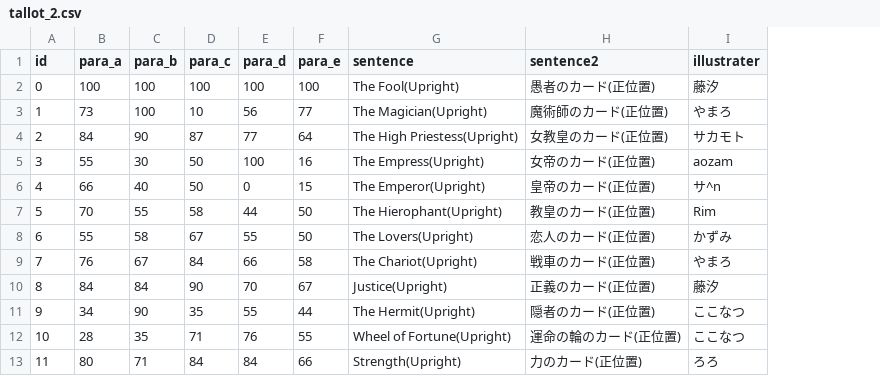
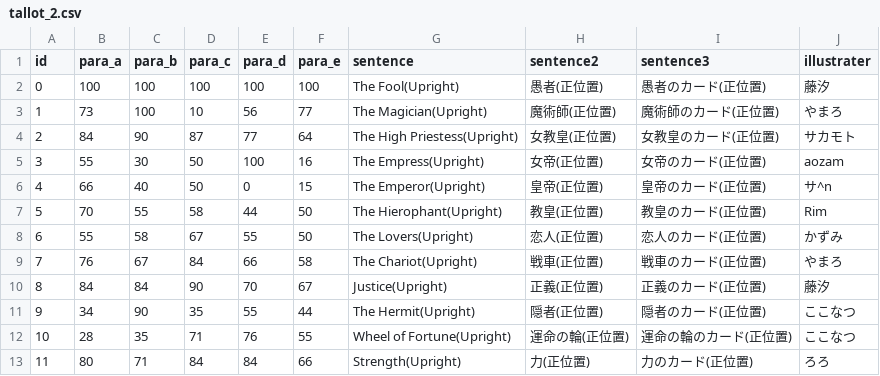
Before and after one commit to minoeru/tallot, a CSV file: tallot_2.csv, drawn as a sheet; only a part is shown; addresses are those after the commit; the diff names each change by its address in the sheet, - before the commit and + after, or states it on an @@ line.

```diff
--- a/tallot_2.csv
+++ b/tallot_2.csv
+column H (sentence2), rows 2-13: 愚者(正位置) | 魔術師(正位置) | 女教皇(正位置) | 女帝(正位置) | 皇帝(正位置) | 教皇(正位置) | 恋人(正位置) | 戦車(正位置) | 正義(正位置) | 隠者(正位置) | 運命の輪(正位置) | 力(正位置)
-I1: sentence2
+I1: sentence3
```
Also changed, not shown: 2 other files.
